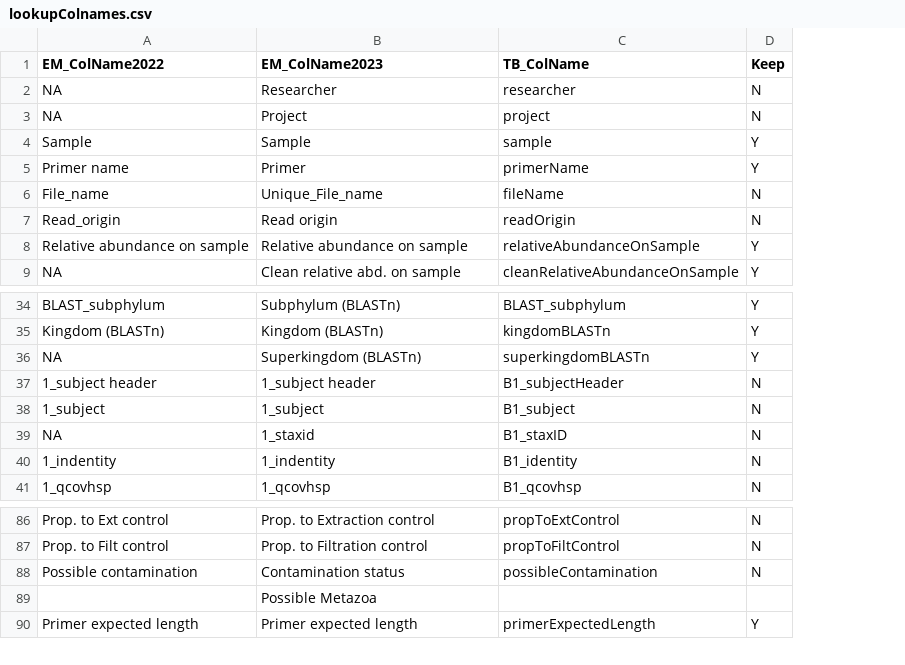
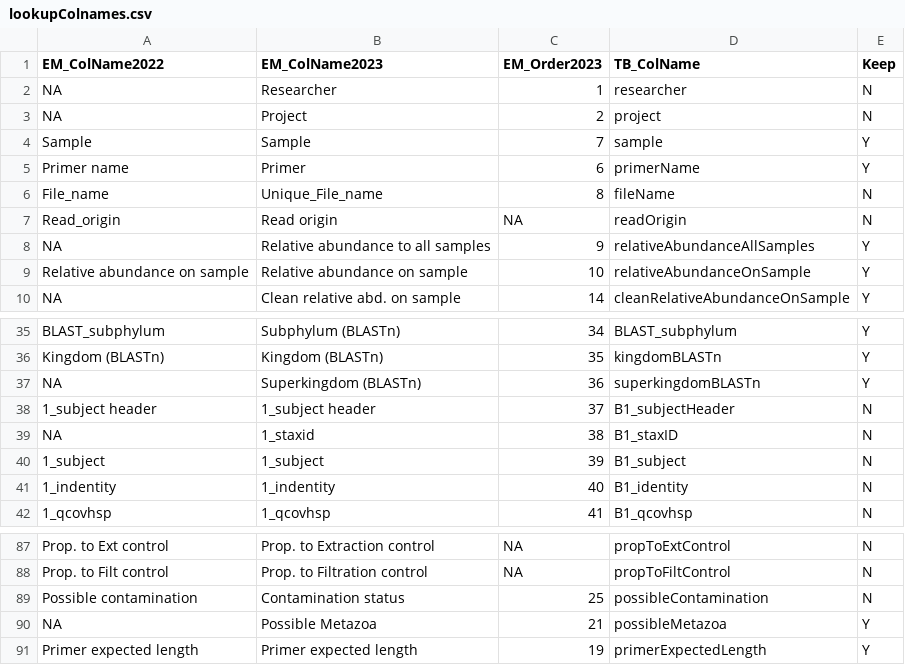
Before and after one commit to sig-gis/TerraBio, a CSV file: lookupColnames.csv, drawn as a sheet; only a part is shown, gaps mark what is left out; addresses are those after the commit; the diff names each change by its address in the sheet, - before the commit and + after, or states it on an @@ line.

Commit message:
updates for ingesting data; fix for lookupColnames

```diff
--- a/lookupColnames.csv
+++ b/lookupColnames.csv
+column C (EM_Order2023), rows 2-7: 1 | 2 | 7 | 6 | 8 | NA; rows 9-10: 10 | 14; rows 35-38: 34 | 35 | 36 | 37; rows 40-42: 39 | 40 | 41; rows 87-91: NA | NA | 25 | 21 | 19
+row 8: NA | Relative abundance to all samples | 9 | relativeAbundanceAllSamples | Y
-A90 (EM_ColName2022): (empty)
+A90 (EM_ColName2022): NA
-D90 (TB_ColName): (empty)
+D90 (TB_ColName): possibleMetazoa
-E90 (Keep): (empty)
+E90 (Keep): Y
```
Also changed, not shown: Horta/YR1_2022/VolumeTest2022.csv, Horta/YR2_2023/HortaSamples2023.csv, 4 other files.
